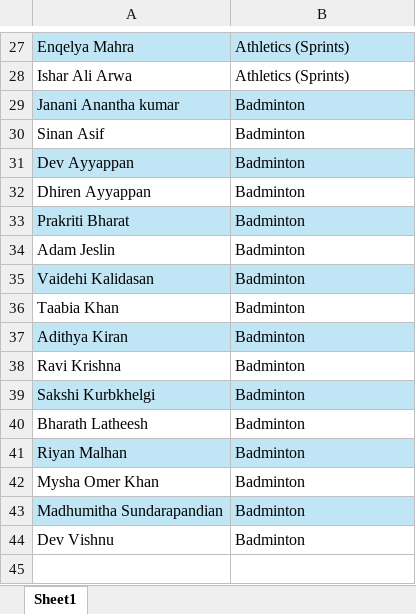
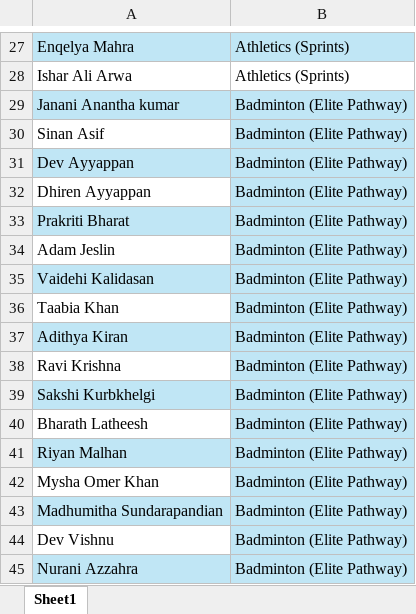
Before and after one commit to sportdataprojects/Attendance_app, an Excel workbook: Ballers_athletes.xlsx, sheet Sheet1, drawn as a sheet; only a part is shown, gaps mark what is left out; values as stored, in another font and other column widths than the file's, no borders; the diff names each change by its address in the sheet, - before the commit and + after, or states it on an @@ line.

Commit message:
add athletes

```diff
--- a/Ballers_athletes.xlsx (sheet Sheet1)
+++ b/Ballers_athletes.xlsx (sheet Sheet1)
-B29:B44: Badminton
+B29:B44: Badminton (Elite Pathway)
-B30 fill: none
+B30 fill: #C0E6F5
-B32 fill: none
+B32 fill: #C0E6F5
-B34 fill: none
+B34 fill: #C0E6F5
-B36 fill: none
+B36 fill: #C0E6F5
-B38 fill: none
+B38 fill: #C0E6F5
-B40 fill: none
+B40 fill: #C0E6F5
-B42 fill: none
+B42 fill: #C0E6F5
-B44 fill: none
+B44 fill: #C0E6F5
+row 45: Nurani Azzahra | Badminton (Elite Pathway)
```
